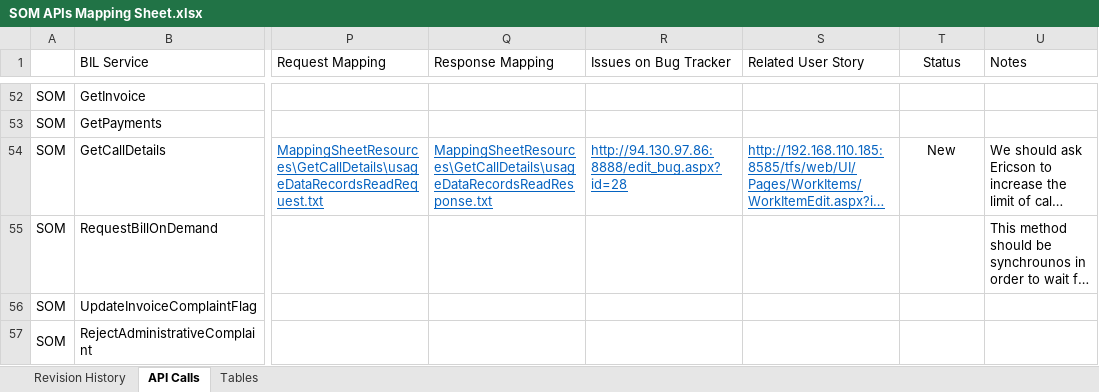
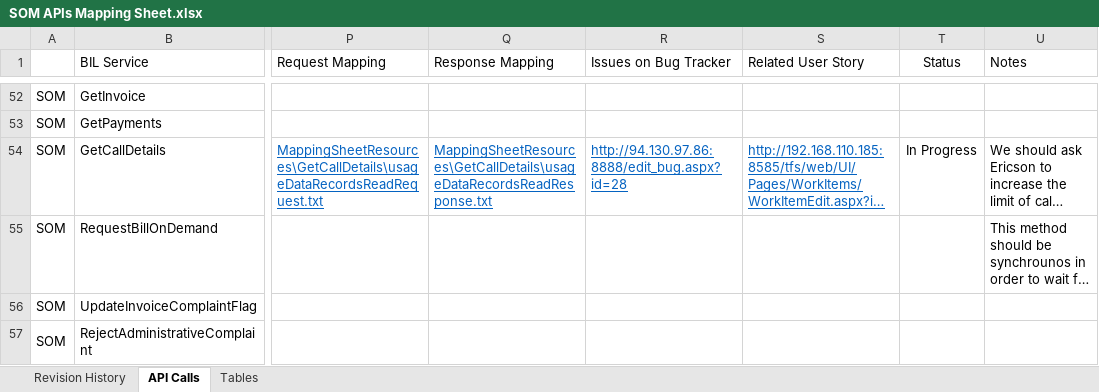
Before and after one commit to ismailzein83/vr, an Excel workbook: SOM/Documents/SOM/SOM APIs Mapping Sheet.xlsx, sheet API Calls, drawn as a sheet; only a part is shown, gaps mark what is left out; long unchanged cells end in …; values as stored, in another font and other column widths than the file's, no borders; charts and pictures not drawn; the diff names each change by its address in the sheet, - before the commit and + after, or states it on an @@ line.

Commit message:
Updating Request Call Details
git-tfs-id: [http://developmentvlan:8585/tfs/vanrise.collection]$/;C55360

```diff
--- a/SOM/Documents/SOM/SOM APIs Mapping Sheet.xlsx (sheet API Calls)
+++ b/SOM/Documents/SOM/SOM APIs Mapping Sheet.xlsx (sheet API Calls)
-T54 (Status): New
+T54 (Status): In Progress
```
Also changed, not shown: 2 other files.
